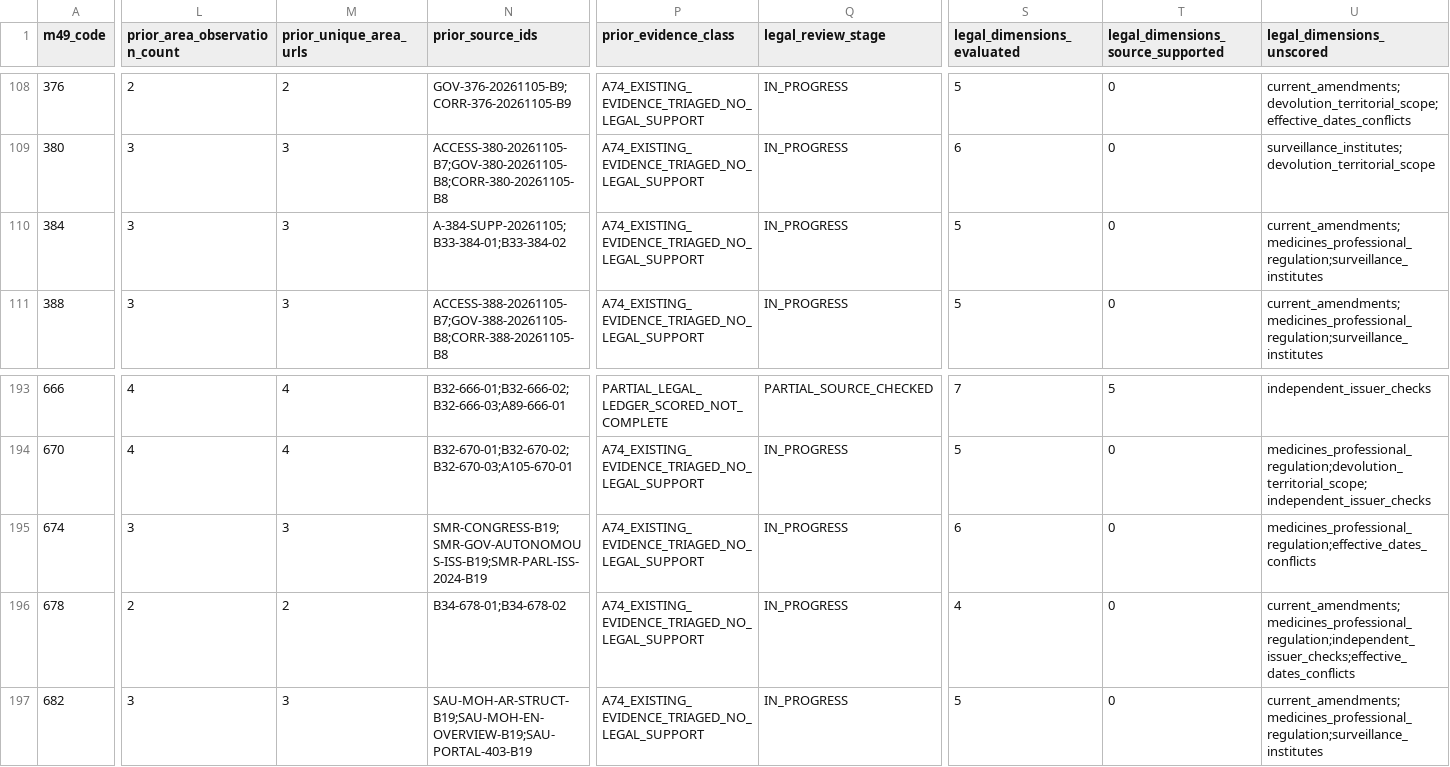
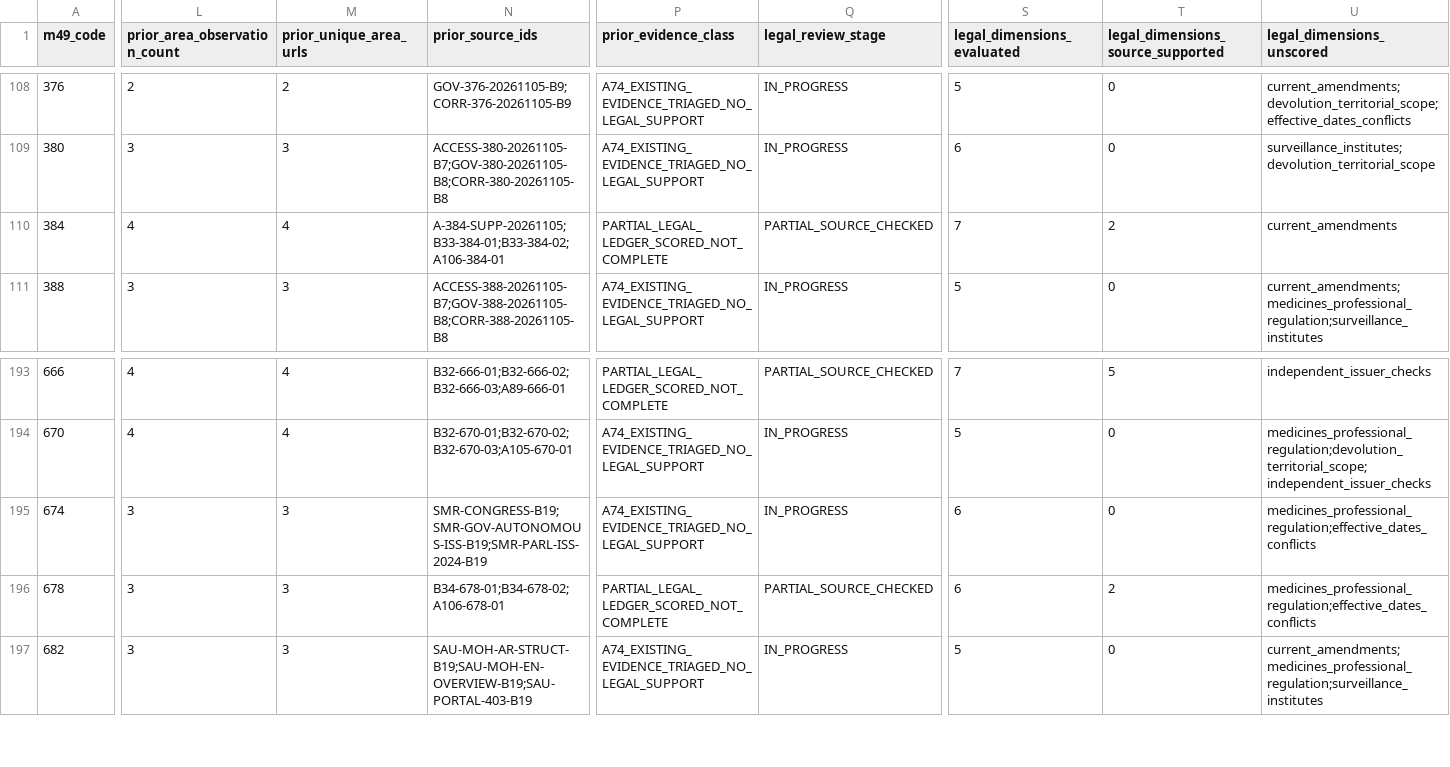
Before and after one commit to PortalHunter/Ethnicy-Based-Optimal-Weight, a CSV file: docs/atlas/handoffs/team-a/RECONCILED_INVENTORY_20261107.csv, drawn as a sheet; only a part is shown, gaps mark what is left out; the diff covers the shown part only; the diff names each change by its address in the sheet, - before the commit and + after, or states it on an @@ line.

```diff
--- a/docs/atlas/handoffs/team-a/RECONCILED_INVENTORY_20261107.csv
+++ b/docs/atlas/handoffs/team-a/RECONCILED_INVENTORY_20261107.csv
-L110 (prior_area_observation_count): 3
+L110 (prior_area_observation_count): 4
-M110 (prior_unique_area_urls): 3
+M110 (prior_unique_area_urls): 4
-N110 (prior_source_ids): A-384-SUPP-20261105;B33-384-01;B33-384-02
+N110 (prior_source_ids): A-384-SUPP-20261105;B33-384-01;B33-384-02;A106-384-01
-P110 (prior_evidence_class): A74_EXISTING_EVIDENCE_TRIAGED_NO_LEGAL_SUPPORT
+P110 (prior_evidence_class): PARTIAL_LEGAL_LEDGER_SCORED_NOT_COMPLETE
-Q110 (legal_review_stage): IN_PROGRESS
+Q110 (legal_review_stage): PARTIAL_SOURCE_CHECKED
-S110 (legal_dimensions_evaluated): 5
+S110 (legal_dimensions_evaluated): 7
-T110: 0
+T110: 2
-U110 (legal_dimensions_unscored): current_amendments;medicines_professional_regulation;surveillance_institutes
+U110 (legal_dimensions_unscored): current_amendments
-L196 (prior_area_observation_count): 2
+L196 (prior_area_observation_count): 3
-M196 (prior_unique_area_urls): 2
+M196 (prior_unique_area_urls): 3
-N196 (prior_source_ids): B34-678-01;B34-678-02
+N196 (prior_source_ids): B34-678-01;B34-678-02;A106-678-01
-P196 (prior_evidence_class): A74_EXISTING_EVIDENCE_TRIAGED_NO_LEGAL_SUPPORT
+P196 (prior_evidence_class): PARTIAL_LEGAL_LEDGER_SCORED_NOT_COMPLETE
-Q196 (legal_review_stage): IN_PROGRESS
+Q196 (legal_review_stage): PARTIAL_SOURCE_CHECKED
-S196 (legal_dimensions_evaluated): 4
+S196 (legal_dimensions_evaluated): 6
-T196: 0
+T196: 2
-U196 (legal_dimensions_unscored): current_amendments;medicines_professional_regulation;independent_issuer_checks;effective_dates_conflicts
+U196 (legal_dimensions_unscored): medicines_professional_regulation;effective_dates_conflicts
```
Also changed, not shown: 72 edited cells elsewhere in this file, docs/atlas/handoffs/team-a/PRIORITIZED_BACKLOG_20261107.csv, docs/atlas/handoffs/team-a/data/legal_verification_ledger.csv, 4 other files.
